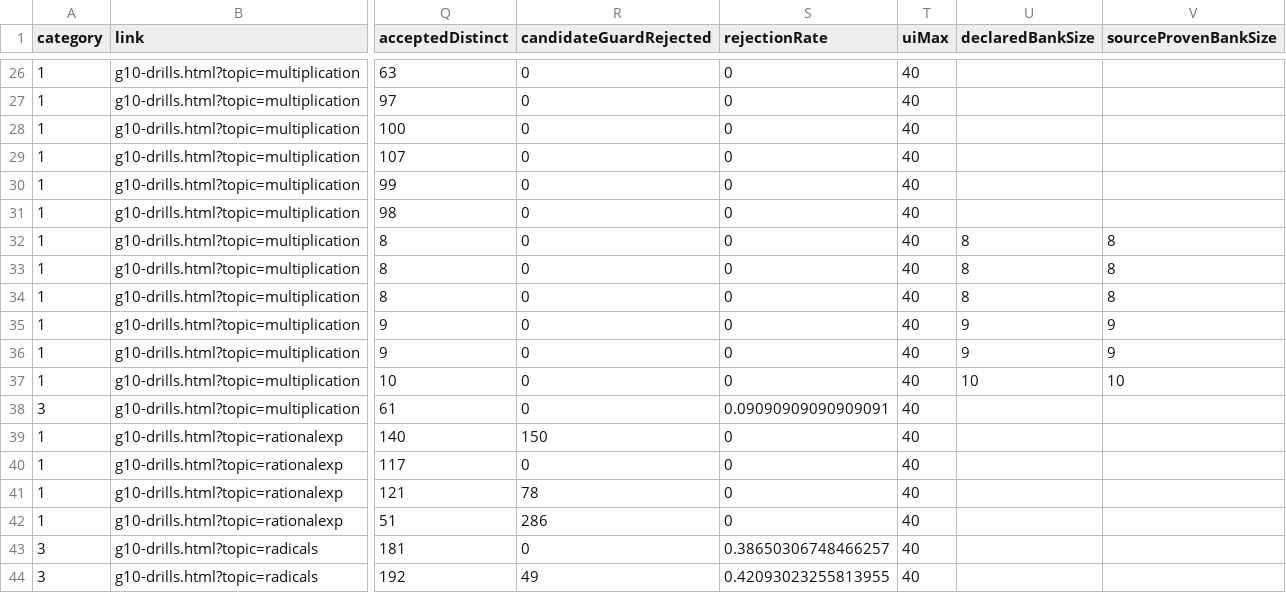
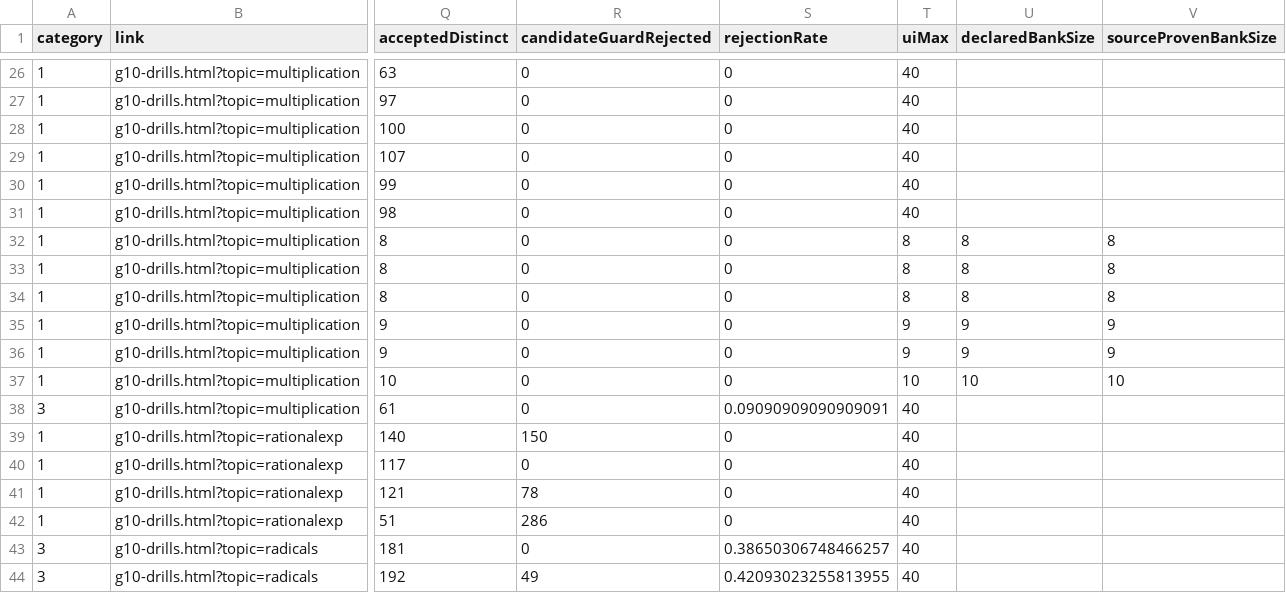
Before and after one commit to YenYu-bot/bhcs-web, a CSV file: docs/p2-math-validation/classification-431.csv, drawn as a sheet; only a part is shown, gaps mark what is left out; the diff names each change by its address in the sheet, - before the commit and + after, or states it on an @@ line.

```diff
--- a/docs/p2-math-validation/classification-431.csv
+++ b/docs/p2-math-validation/classification-431.csv
-T32:T34 (uiMax): 40
+T32:T34 (uiMax): 8
-T35:T36 (uiMax): 40
+T35:T36 (uiMax): 9
-T37 (uiMax): 40
+T37 (uiMax): 10
```
Also changed, not shown: math-validation-artifacts/classification-431.csv, 5 other files.
